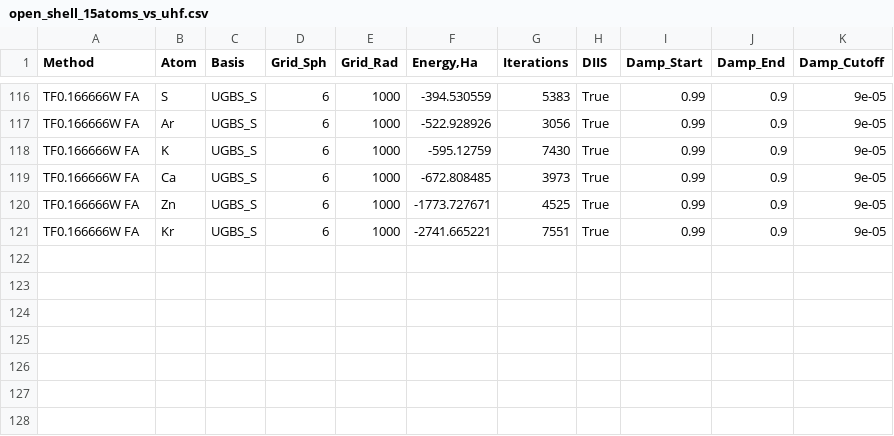
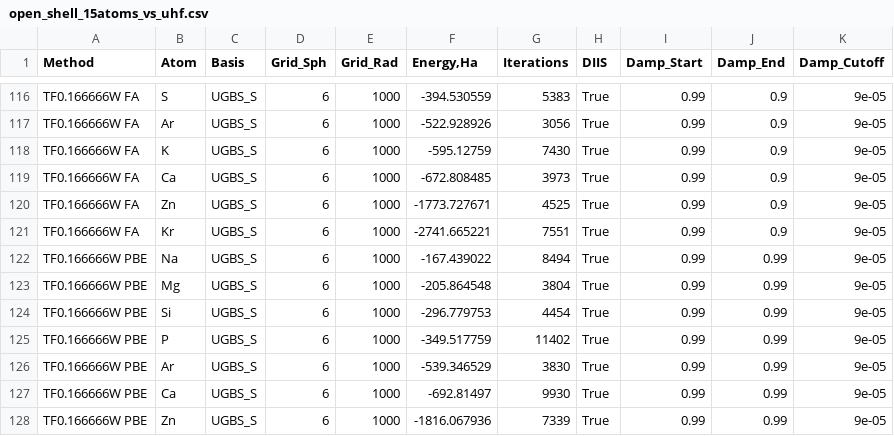
Before and after one commit to IPBosko/DFT-Tools, a CSV file: LPS/open_shell_15atoms_vs_uhf.csv, drawn as a sheet; only a part is shown, gaps mark what is left out.

Commit message:
Tables II and III

```diff
--- a/LPS/open_shell_15atoms_vs_uhf.csv
+++ b/LPS/open_shell_15atoms_vs_uhf.csv
@@ -121 +121,8 @@ TF0.166666W FA,Zn,UGBS_S,6,1000,-1773.727671,4525,True,0.99,0.9,9e-05
 TF0.166666W FA,Kr,UGBS_S,6,1000,-2741.665221,7551,True,0.99,0.9,9e-05
+TF0.166666W PBE,Na,UGBS_S,6,1000,-167.439022,8494,True,0.99,0.99,9e-05
+TF0.166666W PBE,Mg,UGBS_S,6,1000,-205.864548,3804,True,0.99,0.99,9e-05
+TF0.166666W PBE,Si,UGBS_S,6,1000,-296.779753,4454,True,0.99,0.99,9e-05
+TF0.166666W PBE,P,UGBS_S,6,1000,-349.517759,11402,True,0.99,0.99,9e-05
+TF0.166666W PBE,Ar,UGBS_S,6,1000,-539.346529,3830,True,0.99,0.99,9e-05
+TF0.166666W PBE,Ca,UGBS_S,6,1000,-692.81497,9930,True,0.99,0.99,9e-05
+TF0.166666W PBE,Zn,UGBS_S,6,1000,-1816.067936,7339,True,0.99,0.99,9e-05
```
Also changed, not shown: 6 other files.
